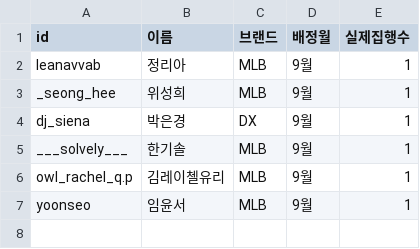
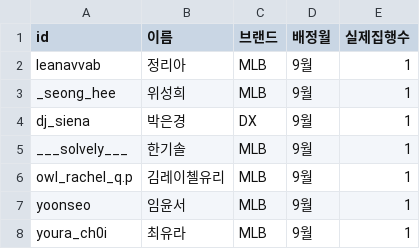
Before and after one commit to Jisu8/influencer-assignment, a CSV file: data/execution_status.csv, drawn as a sheet.

Commit message:
집행 데이터 업데이트

```diff
--- a/data/execution_status.csv
+++ b/data/execution_status.csv
@@ -7 +7,2 @@ owl_rachel_q.p,김레이첼유리,MLB,9월,1
 yoonseo,임윤서,MLB,9월,1
+youra_ch0i,최유라,MLB,9월,1
```
